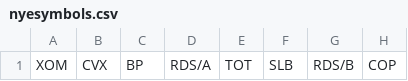
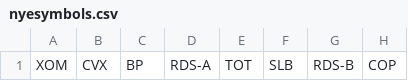
Before and after one commit to caseymacphee/green_quote, a CSV file: financialScraper/dataFiles/nyesymbols.csv, drawn as a sheet; only a part is shown; the diff names each change by its address in the sheet, - before the commit and + after, or states it on an @@ line.

```diff
--- a/financialScraper/dataFiles/nyesymbols.csv
+++ b/financialScraper/dataFiles/nyesymbols.csv
-D1: RDS/A
+D1: RDS-A
-G1: RDS/B
+G1: RDS-B
```
Also changed, not shown: financialScraper/dataFiles/nsdqesymbols.csv, financialScraper/dataFiles/nyeindex.csv, 11 other files.
